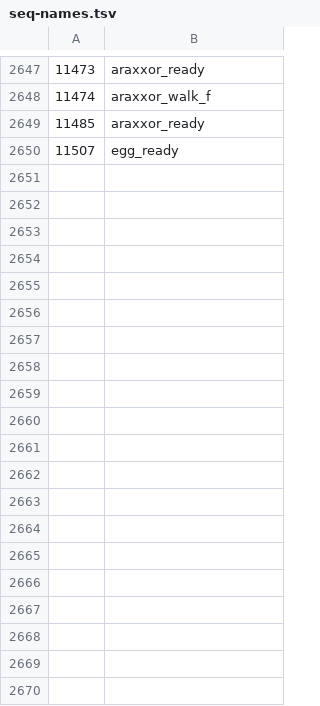
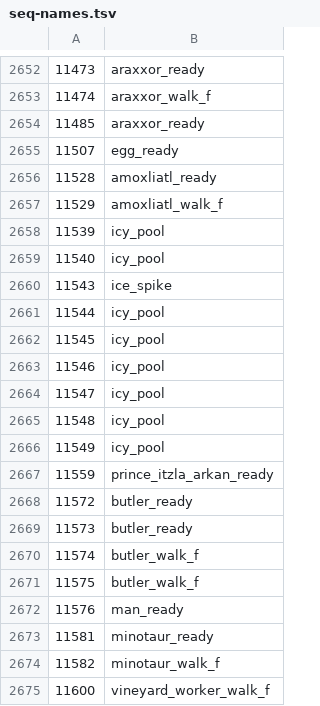
Before and after one commit to Joshua-F/cs2, a TSV file: src/main/resources/org/runestar/cs2/seq-names.tsv, drawn as a sheet; only a part is shown, gaps mark what is left out; the diff covers the shown part only; the diff names each change by its address in the sheet, - before the commit and + after, or states it on an @@ line.

Commit message:
Update names

```diff
--- a/src/main/resources/org/runestar/cs2/seq-names.tsv
+++ b/src/main/resources/org/runestar/cs2/seq-names.tsv
+row 2656: 11528 | amoxliatl_ready
+row 2657: 11529 | amoxliatl_walk_f
+row 2658: 11539 | icy_pool
+row 2659: 11540 | icy_pool
+row 2660: 11543 | ice_spike
+row 2661: 11544 | icy_pool
+row 2662: 11545 | icy_pool
+row 2663: 11546 | icy_pool
+row 2664: 11547 | icy_pool
+row 2665: 11548 | icy_pool
+row 2666: 11549 | icy_pool
+row 2667: 11559 | prince_itzla_arkan_ready
+row 2668: 11572 | butler_ready
+row 2669: 11573 | butler_ready
+row 2670: 11574 | butler_walk_f
+row 2671: 11575 | butler_walk_f
+row 2672: 11576 | man_ready
+row 2673: 11581 | minotaur_ready
+row 2674: 11582 | minotaur_walk_f
+row 2675: 11600 | vineyard_worker_walk_f
```
Also changed, not shown: 48 added rows and 1 edited cell elsewhere in this file, src/main/resources/org/runestar/cs2/dbtable-types.tsv, src/main/resources/org/runestar/cs2/param-types.tsv, 6 other files.
